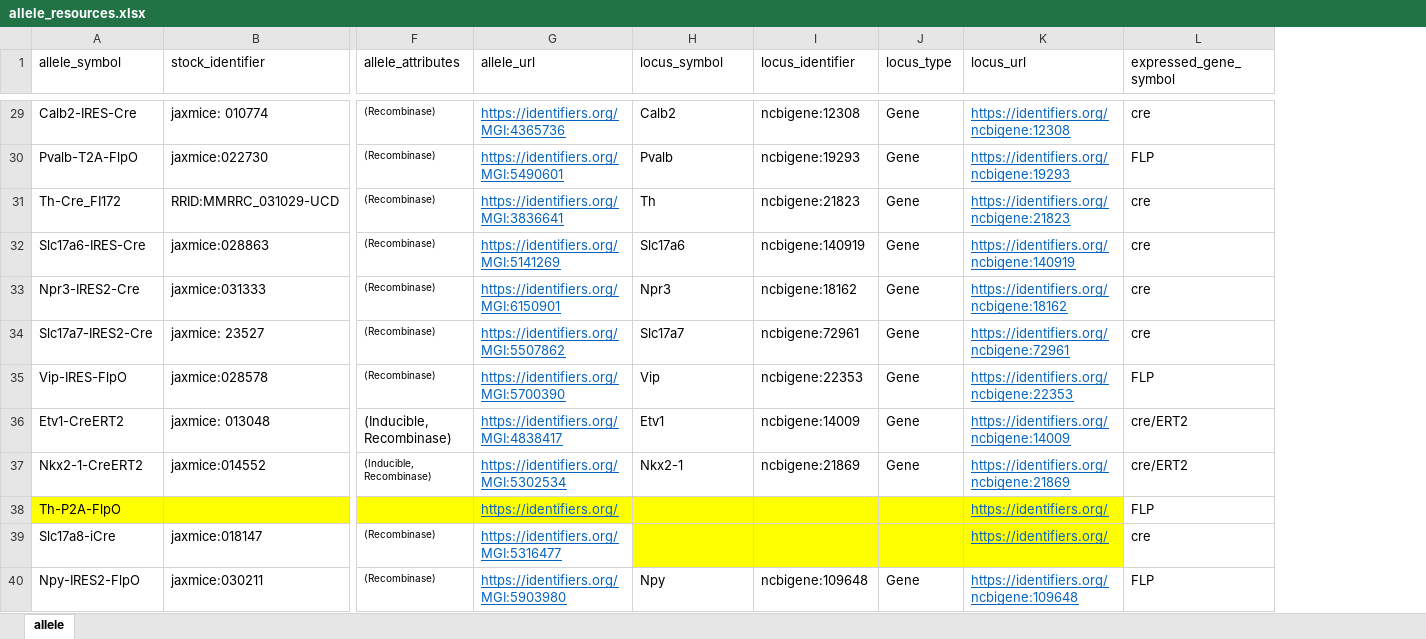
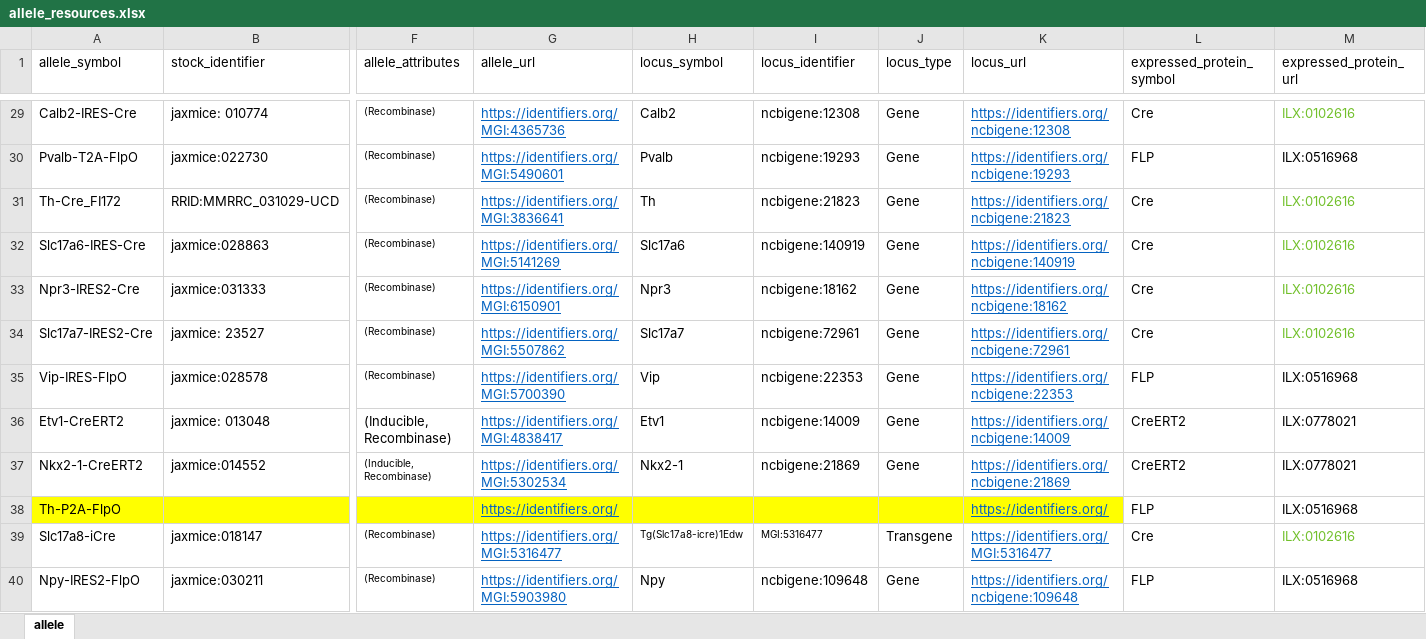
Before and after one commit to NeurodataWithoutBorders/ontology-project, an Excel workbook: aibs-patchseq/curated/allele_resources.xlsx, sheet allele, drawn as a sheet; only a part is shown, gaps mark what is left out; values as stored, in another font and other column widths than the file's, no borders; table styles not drawn; the diff covers the shown part only; the diff names each change by its address in the sheet, - before the commit and + after, or states it on an @@ line.

Commit message:
created and added interlex identifiers

```diff
--- a/aibs-patchseq/curated/allele_resources.xlsx (sheet allele)
+++ b/aibs-patchseq/curated/allele_resources.xlsx (sheet allele)
+column M (expressed_protein_url), rows 29-40: ILX:0102616 | ILX:0516968 | ILX:0102616 | ILX:0102616 | ILX:0102616 | ILX:0102616 | ILX:0516968 | ILX:0778021 | ILX:0778021 | ILX:0516968 | ILX:0102616 | ILX:0516968
-L1: expressed_gene_symbol
+L1: expressed_protein_symbol
-L29 (expressed_protein_symbol): cre
+L29 (expressed_protein_symbol): Cre
-L31:L34 (expressed_protein_symbol): cre
+L31:L34 (expressed_protein_symbol): Cre
-L36:L37 (expressed_protein_symbol): cre/ERT2
+L36:L37 (expressed_protein_symbol): CreERT2
-H39 (locus_symbol): (empty)
+H39 (locus_symbol): Tg(Slc17a8-icre)1Edw
-H39:K39 fill: #FFFF00
+H39:K39 fill: none
-I39 (locus_identifier): (empty)
+I39 (locus_identifier): MGI:5316477
-J39 (locus_type): (empty)
+J39 (locus_type): Transgene
-K39 (locus_url): https://identifiers.org/
+K39 (locus_url): https://identifiers.org/MGI:5316477
-L39 (expressed_protein_symbol): cre
+L39 (expressed_protein_symbol): Cre
```
Also changed, not shown: 1 added row, 56 edited cells and cell formats elsewhere in this sheet.
